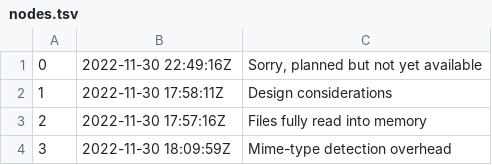
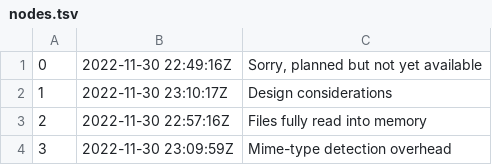
Before and after one commit to rwxrob/grep, a TSV file: docs/dex/nodes.tsv, drawn as a sheet.

```diff
--- a/docs/dex/nodes.tsv
+++ b/docs/dex/nodes.tsv
@@ -1,4 +1,4 @@
 0	2022-11-30 22:49:16Z	Sorry, planned but not yet available
-1	2022-11-30 17:58:11Z	Design considerations
-2	2022-11-30 17:57:16Z	Files fully read into memory
-3	2022-11-30 18:09:59Z	Mime-type detection overhead
+1	2022-11-30 23:10:17Z	Design considerations
+2	2022-11-30 22:57:16Z	Files fully read into memory
+3	2022-11-30 23:09:59Z	Mime-type detection overhead
```
Also changed, not shown: 3 other files.
